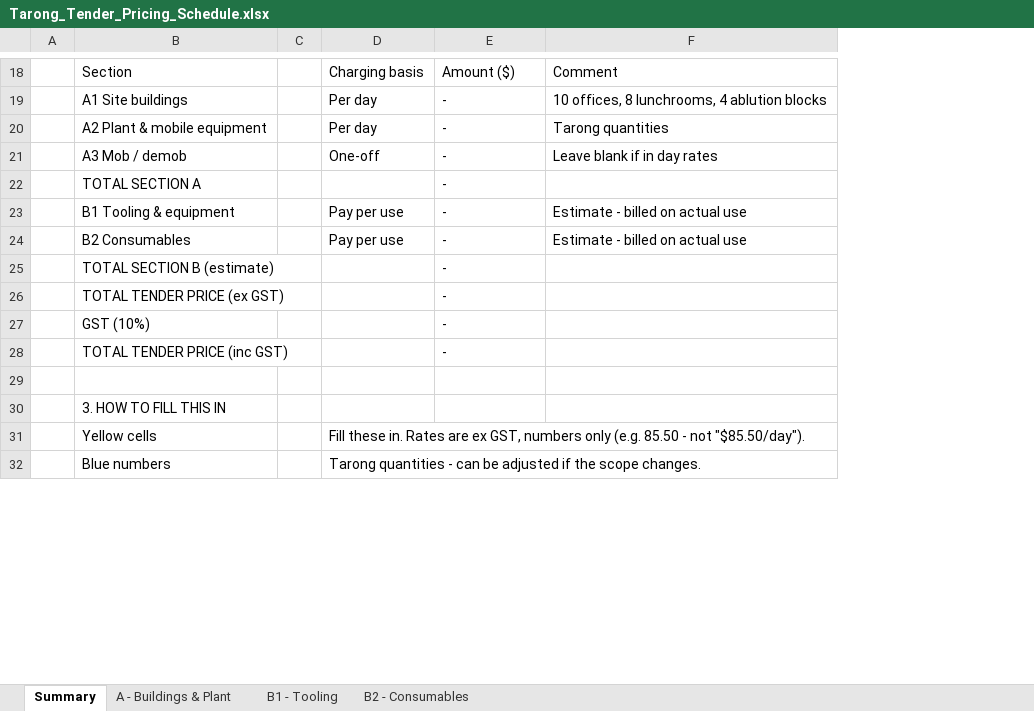
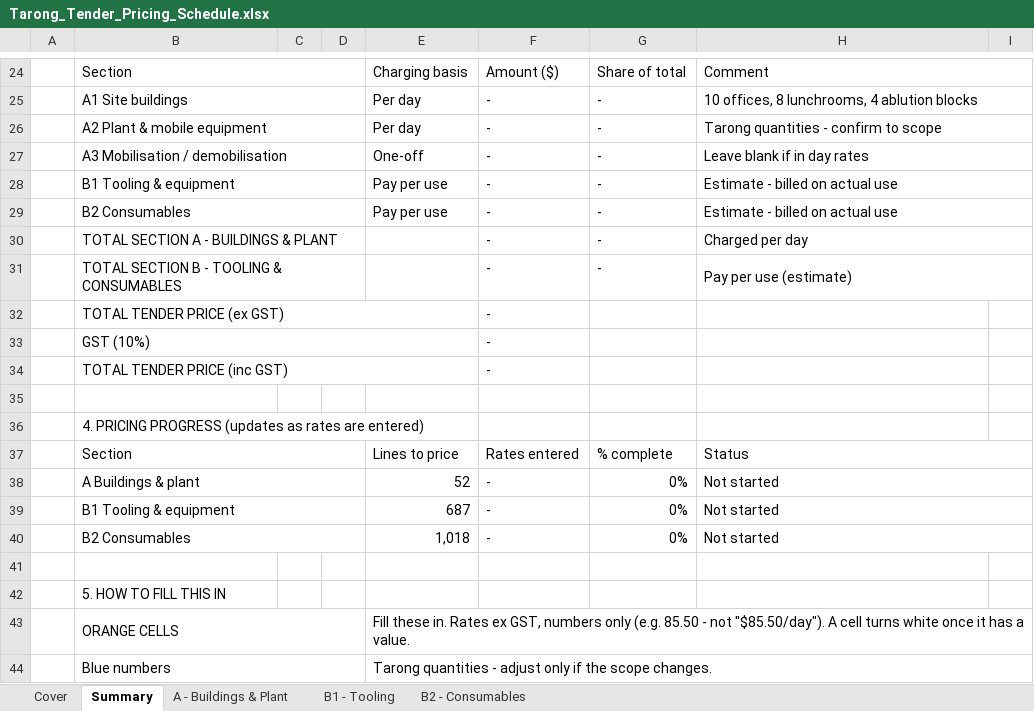
Before and after one commit to tatts29-svg/fish, an Excel workbook: Tarong_Tender_Pricing_Schedule.xlsx, sheet Summary, drawn as a sheet; only a part is shown, gaps mark what is left out; values as stored, in another font and other column widths than the file's, no cell formats; conditional formats not drawn; removed rows and columns are numbered as before the commit, all else as after; the diff covers the shown part only; the diff names each change by its address in the sheet, - before the commit and + after, or states it on an @@ line.

```diff
--- a/Tarong_Tender_Pricing_Schedule.xlsx (sheet Summary)
+++ b/Tarong_Tender_Pricing_Schedule.xlsx (sheet Summary)
+sheet tab: Cover
+column C, empty
+column G, rows 24-29: Share of total | - | - | - | - | -
+column I, empty
+B24:D24 merged
+H24:I24 merged
+B25:D25 merged
+H25:I25 merged
+B26:D26 merged
-H26: Tarong quantities
+H26: Tarong quantities - confirm to scope
+H26:I26 merged
-B27: A3 Mob / demob
+B27: A3 Mobilisation / demobilisation
+B27:D27 merged
+H27:I27 merged
-row 22:  | TOTAL SECTION A |  |  | -
+B28:D28 merged
+H28:I28 merged
+B29:D29 merged
+H29:I29 merged
-row 25:  | TOTAL SECTION B (estimate) |  |  | -
+row 30:  | TOTAL SECTION A - BUILDINGS & PLANT |  |  |  | - | - | Charged per day
+row 31:  | TOTAL SECTION B - TOOLING & CONSUMABLES |  |  |  | - | - | Pay per use (estimate)
+B32:E32 merged
+B33:E33 merged
+B34:E34 merged
-B36: 3. HOW TO FILL THIS IN
+B36: 4. PRICING PROGRESS (updates as rates are entered)
+row 37:  | Section |  |  | Lines to price | Rates entered | % complete | Status
+row 38:  | A Buildings & plant |  |  | 52 | - | 0% | Not started
+row 39:  | B1 Tooling & equipment |  |  | 687 | - | 0% | Not started
+row 40:  | B2 Consumables |  |  | 1,018 | - | 0% | Not started
-row 41:  | Yellow cells |  | Fill these in. Rates are ex GST, numbers only (e.g. 85.50 - not "$85.50/day").
+row 41: (empty)
-D31:F31 merged
+row 42:  | 5. HOW TO FILL THIS IN
+row 43:  | ORANGE CELLS |  |  | Fill these in. Rates ex GST, numbers only (e.g. 85.50 - not "$85.50/day"). A cell turns white once it has a value.
+B44:D44 merged
-E44: …quantities - can be adjusted if the…
+E44: …quantities - adjust only if the…
```
Also changed, not shown: 18 added rows, 4 removed rows, 20 edited cells and merged cells elsewhere in this sheet, sheet A - Buildings & Plant, sheet B1 - Tooling, sheet B2 - Consumables, cell formats, formulas that keep their value, charts or pictures.
